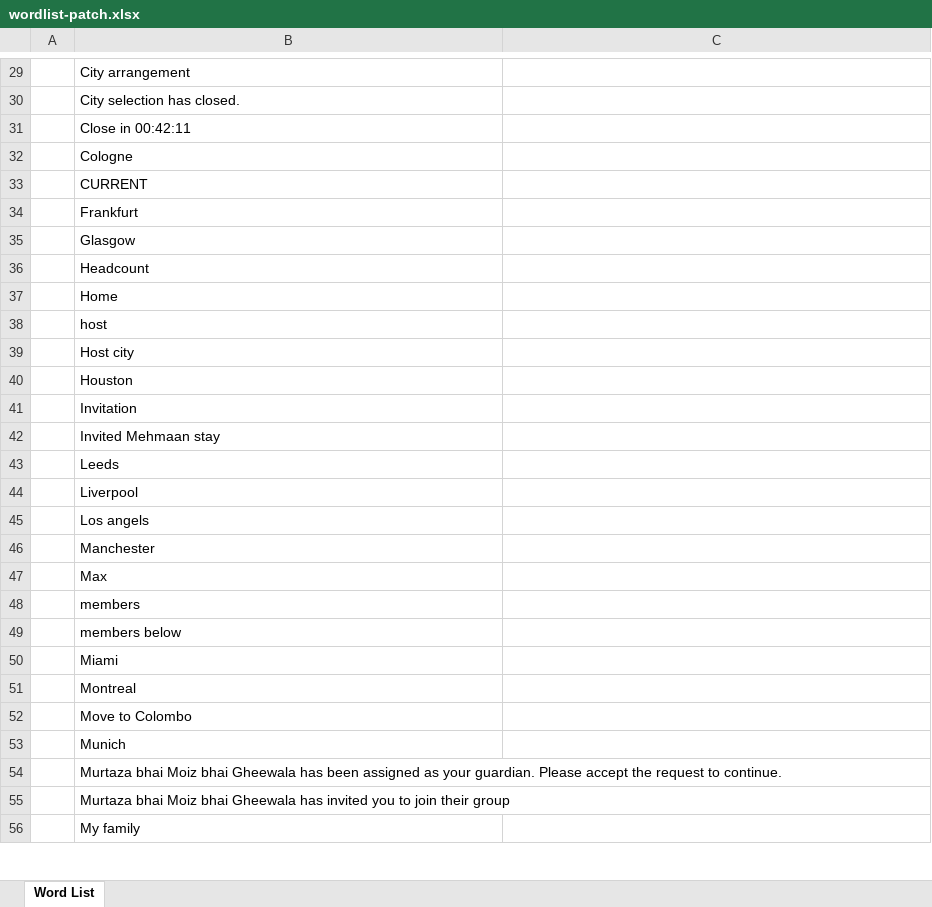
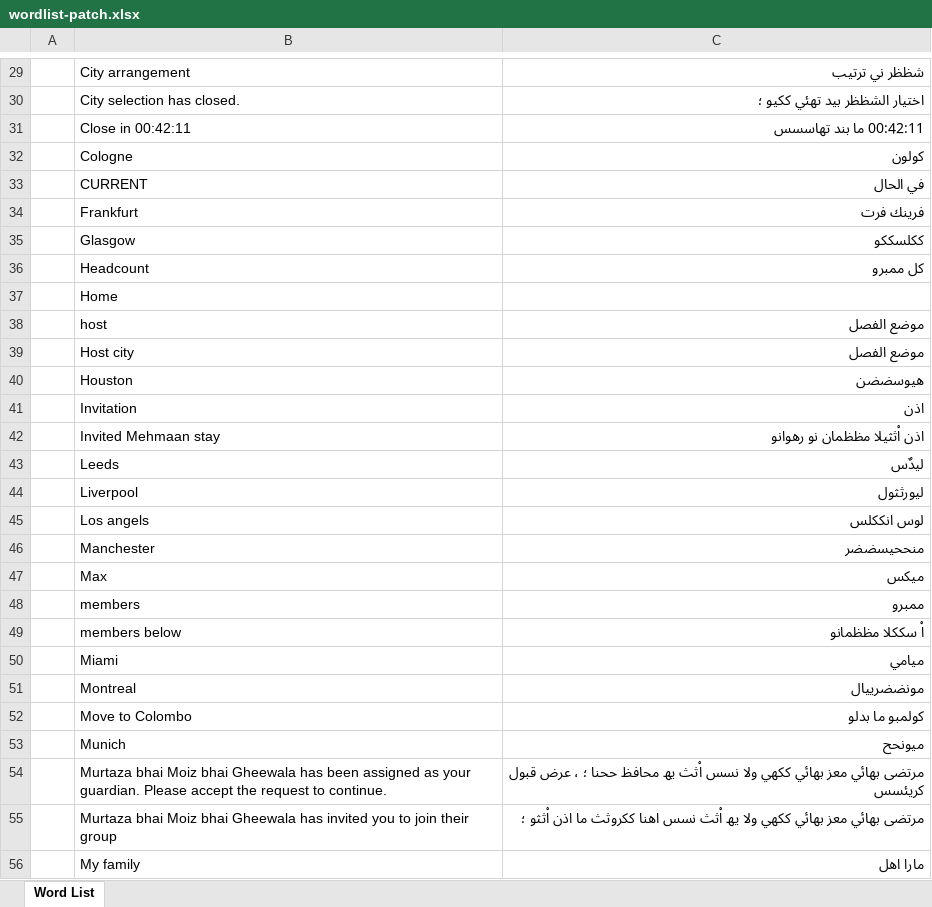
Before and after one commit to shbhussain72-cell/RMS, an Excel workbook: docs/wordlist-patch.xlsx, sheet Word List, drawn as a sheet; only a part is shown, gaps mark what is left out; values as stored, in another font and other column widths than the file's, no borders; the diff covers the shown part only; the diff names each change by its address in the sheet, - before the commit and + after, or states it on an @@ line.

```diff
--- a/docs/wordlist-patch.xlsx (sheet Word List)
+++ b/docs/wordlist-patch.xlsx (sheet Word List)
-C29: (empty)
+C29: شظظر ني ترتيب
-C30: (empty)
+C30: اختيار الشظظر بيد تهئي ككيو ؛
-C31: (empty)
+C31: 00:42:11 ما بند تهاسسس
-C32: (empty)
+C32: كولون
-C33: (empty)
+C33: في الحال
-C34: (empty)
+C34: فرينك فرت
-C35: (empty)
+C35: ككلسككو
-C36: (empty)
+C36: كل ممبرو
-C38:C39: (empty)
+C38:C39: موضع الفصل
-C40: (empty)
+C40: هيوسضضن
-C41: (empty)
+C41: اذن
-C42: (empty)
+C42: اذن اْثثيلا مظظمان نو رهوانو
-C43: (empty)
+C43: ليدٌس
-C44: (empty)
+C44: ليورثثول
-C45: (empty)
+C45: لوس انككلس
-C46: (empty)
+C46: منححيسضضر
-C47: (empty)
+C47: ميكس
-C48: (empty)
+C48: ممبرو
-C49: (empty)
+C49: اْ سككلا مظظمانو
-C50: (empty)
+C50: ميامي
-C51: (empty)
+C51: مونضضرييال
-C52: (empty)
+C52: كولمبو ما بدلو
-C53: (empty)
+C53: ميونحح
-C54: (empty)
+C54: مرتضى بهائي معز بهائي ككهي ولا نسس اْثث يھ محافظ ححنا ؛ ، عرض قبول كريئسس
-C55: (empty)
+C55: مرتضى بهائي معز بهائي ككهي ولا يھ اْثث نسس اهنا ككروثث ما اذن اْثثو ؛
-C56: (empty)
+C56: مارا اهل
```
Also changed, not shown: 64 edited cells and cell formats elsewhere in this sheet.
